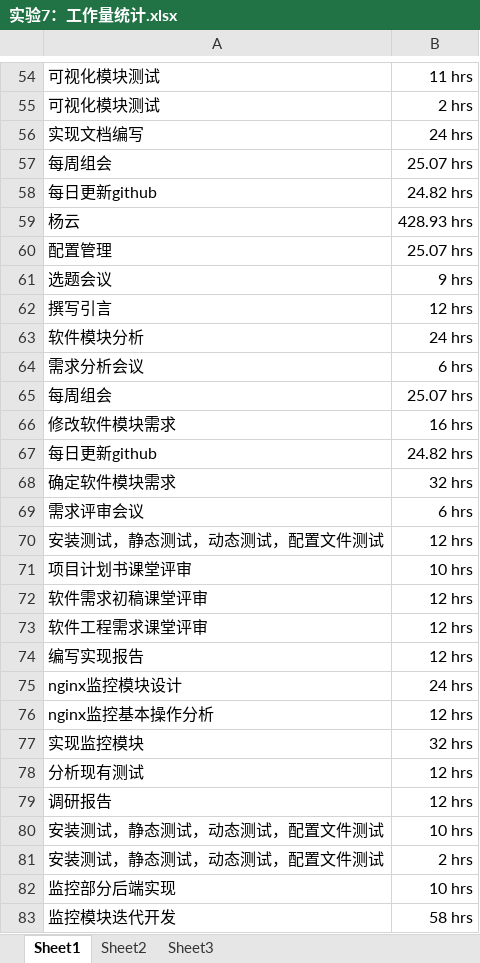
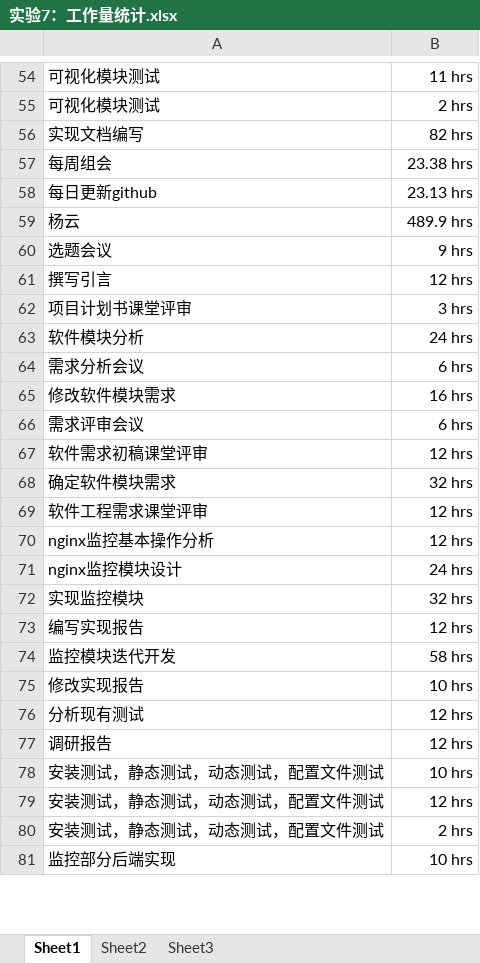
Before and after one commit to bhsei/16TeamC, an Excel workbook: 9.总评提交文档/实验7：工作量统计.xlsx, sheet Sheet1, drawn as a sheet; only a part is shown, gaps mark what is left out; values as stored, in another font and other column widths than the file's, no borders; removed rows and columns are numbered as before the commit, all else as after; the diff covers the shown part only; the diff names each change by its address in the sheet, - before the commit and + after, or states it on an @@ line.

```diff
--- a/9.总评提交文档/实验7：工作量统计.xlsx (sheet Sheet1)
+++ b/9.总评提交文档/实验7：工作量统计.xlsx (sheet Sheet1)
-B56: 24 hrs
+B56: 82 hrs
-B57: 25.07 hrs
+B57: 23.38 hrs
-B58: 24.82 hrs
+B58: 23.13 hrs
-B59: 428.93 hrs
+B59: 489.9 hrs
-row 60: 配置管理 | 25.07 hrs
+row 62: 项目计划书课堂评审 | 3 hrs
-row 65: 每周组会 | 25.07 hrs
-row 67: 每日更新github | 24.82 hrs
@@ row 69 moved to row 66: 需求评审会议 @@
@@ row 72 moved to row 67: 软件需求初稿课堂评审 @@
-row 71: 项目计划书课堂评审 | 10 hrs
@@ row 76 moved to row 70: nginx监控基本操作分析 @@
@@ row 75 moved to row 71: nginx监控模块设计 @@
@@ row 77 moved to row 72: 实现监控模块 @@
@@ row 83 moved to row 74: 监控模块迭代开发 @@
@@ row 84 moved to row 75: 修改实现报告 @@
@@ row 70 moved to row 79: 安装测试，静态测试，动态测试，配置文件测试 @@
```
Also changed, not shown: 13 added rows, 11 removed rows, 14 moved rows and 7 edited cells elsewhere in this sheet, 4 other files.
